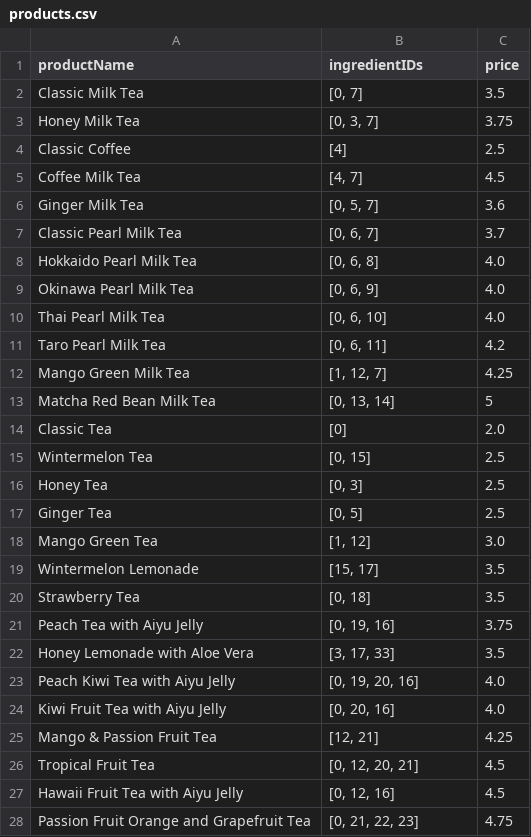
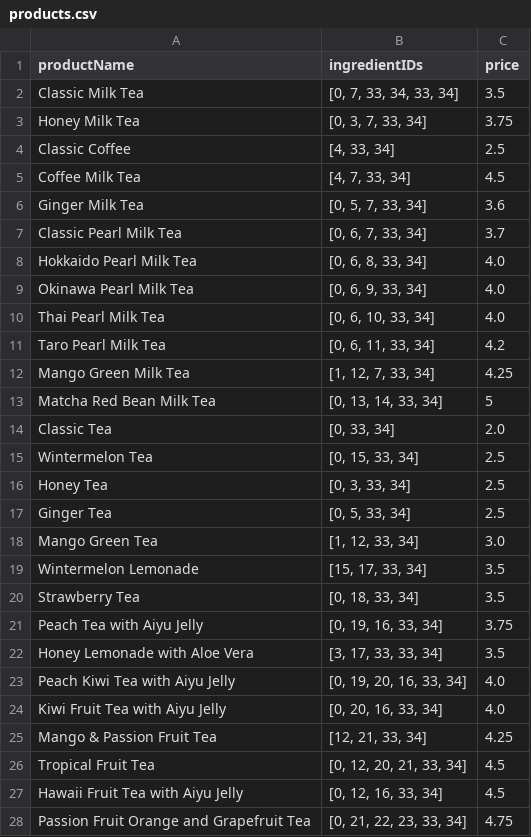
Before and after one commit to DineshBa25/Sharetea-Cashier-Client, a CSV file: order_gen/products.csv, drawn as a sheet; only a part is shown; the diff covers the shown part only.

Commit message:
Edited csv files and used populate_tables.java

```diff
--- a/order_gen/products.csv
+++ b/order_gen/products.csv
@@ -1,28 +1,28 @@
 productName,ingredientIDs,price
-Classic Milk Tea,"[0, 7]",3.5
-Honey Milk Tea,"[0, 3, 7]",3.75
-Classic Coffee,[4],2.5
-Coffee Milk Tea, "[4, 7]",4.5
-Ginger Milk Tea,"[0, 5, 7]",3.6
-Classic Pearl Milk Tea,"[0, 6, 7]",3.7
-Hokkaido Pearl Milk Tea,"[0, 6, 8]",4.0
-Okinawa Pearl Milk Tea,"[0, 6, 9]",4.0
-Thai Pearl Milk Tea,"[0, 6, 10]",4.0
-Taro Pearl Milk Tea,"[0, 6, 11]",4.2
-Mango Green Milk Tea,"[1, 12, 7]",4.25
-Matcha Red Bean Milk Tea,"[0, 13, 14]",5
-Classic Tea,[0],2.0
-Wintermelon Tea,"[0, 15]",2.5
-Honey Tea,"[0, 3]",2.5
-Ginger Tea,"[0, 5]",2.5
-Mango Green Tea,"[1, 12]",3.0
-Wintermelon Lemonade,"[15, 17]",3.5
-Strawberry Tea,"[0, 18]",3.5
-Peach Tea with Aiyu Jelly,"[0, 19, 16]",3.75
-Honey Lemonade with Aloe Vera,"[3, 17, 33]",3.5
-Peach Kiwi Tea with Aiyu Jelly,"[0, 19, 20, 16]",4.0
-Kiwi Fruit Tea with Aiyu Jelly,"[0, 20, 16]",4.0
-Mango & Passion Fruit Tea,"[12, 21]",4.25
-Tropical Fruit Tea,"[0, 12, 20, 21]",4.5
-Hawaii Fruit Tea with Aiyu Jelly,"[0, 12, 16]",4.5
-Passion Fruit Orange and Grapefruit Tea,"[0, 21, 22, 23]",4.75
+Classic Milk Tea,"[0, 7, 33, 34, 33, 34]",3.5
+Honey Milk Tea,"[0, 3, 7, 33, 34]",3.75
+Classic Coffee,"[4, 33, 34]",2.5
+Coffee Milk Tea, "[4, 7, 33, 34]",4.5
+Ginger Milk Tea,"[0, 5, 7, 33, 34]",3.6
+Classic Pearl Milk Tea,"[0, 6, 7, 33, 34]",3.7
+Hokkaido Pearl Milk Tea,"[0, 6, 8, 33, 34]",4.0
+Okinawa Pearl Milk Tea,"[0, 6, 9, 33, 34]",4.0
+Thai Pearl Milk Tea,"[0, 6, 10, 33, 34]",4.0
+Taro Pearl Milk Tea,"[0, 6, 11, 33, 34]",4.2
+Mango Green Milk Tea,"[1, 12, 7, 33, 34]",4.25
+Matcha Red Bean Milk Tea,"[0, 13, 14, 33, 34]",5
+Classic Tea,"[0, 33, 34]",2.0
+Wintermelon Tea,"[0, 15, 33, 34]",2.5
+Honey Tea,"[0, 3, 33, 34]",2.5
+Ginger Tea,"[0, 5, 33, 34]",2.5
+Mango Green Tea,"[1, 12, 33, 34]",3.0
+Wintermelon Lemonade,"[15, 17, 33, 34]",3.5
+Strawberry Tea,"[0, 18, 33, 34]",3.5
+Peach Tea with Aiyu Jelly,"[0, 19, 16, 33, 34]",3.75
+Honey Lemonade with Aloe Vera,"[3, 17, 33, 33, 34]",3.5
+Peach Kiwi Tea with Aiyu Jelly,"[0, 19, 20, 16, 33, 34]",4.0
+Kiwi Fruit Tea with Aiyu Jelly,"[0, 20, 16, 33, 34]",4.0
+Mango & Passion Fruit Tea,"[12, 21, 33, 34]",4.25
+Tropical Fruit Tea,"[0, 12, 20, 21, 33, 34]",4.5
+Hawaii Fruit Tea with Aiyu Jelly,"[0, 12, 16, 33, 34]",4.5
+Passion Fruit Orange and Grapefruit Tea,"[0, 21, 22, 23, 33, 34]",4.75
```
Also changed, not shown: 25 edited cells elsewhere in this file, order_gen/ingredients.csv, 1 other file.
